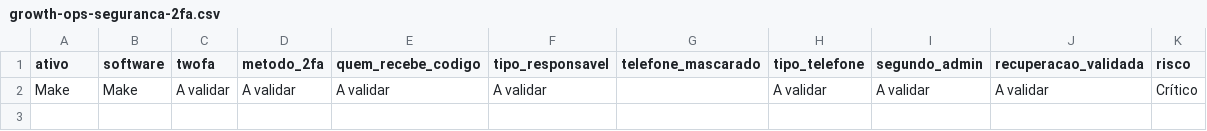
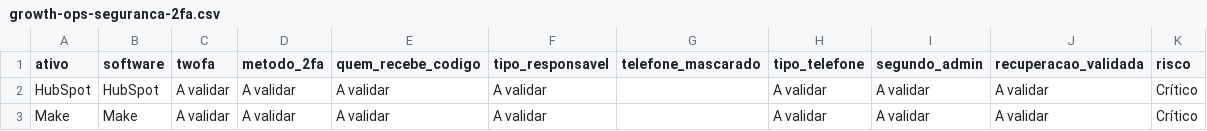
Before and after one commit to gestaobankrio-code/growth-ops-investsmart, a CSV file: exports/growth-ops-seguranca-2fa.csv, drawn as a sheet; the diff names each change by its address in the sheet, - before the commit and + after, or states it on an @@ line.

```diff
--- a/exports/growth-ops-seguranca-2fa.csv
+++ b/exports/growth-ops-seguranca-2fa.csv
+row 2: HubSpot | HubSpot | A validar | A validar | A validar | A validar |  | A validar | A validar | A validar | Crítico
```
Also changed, not shown: exports/growth-ops-inventario.csv, exports/growth-ops-pendencias.csv, 7 other files.
